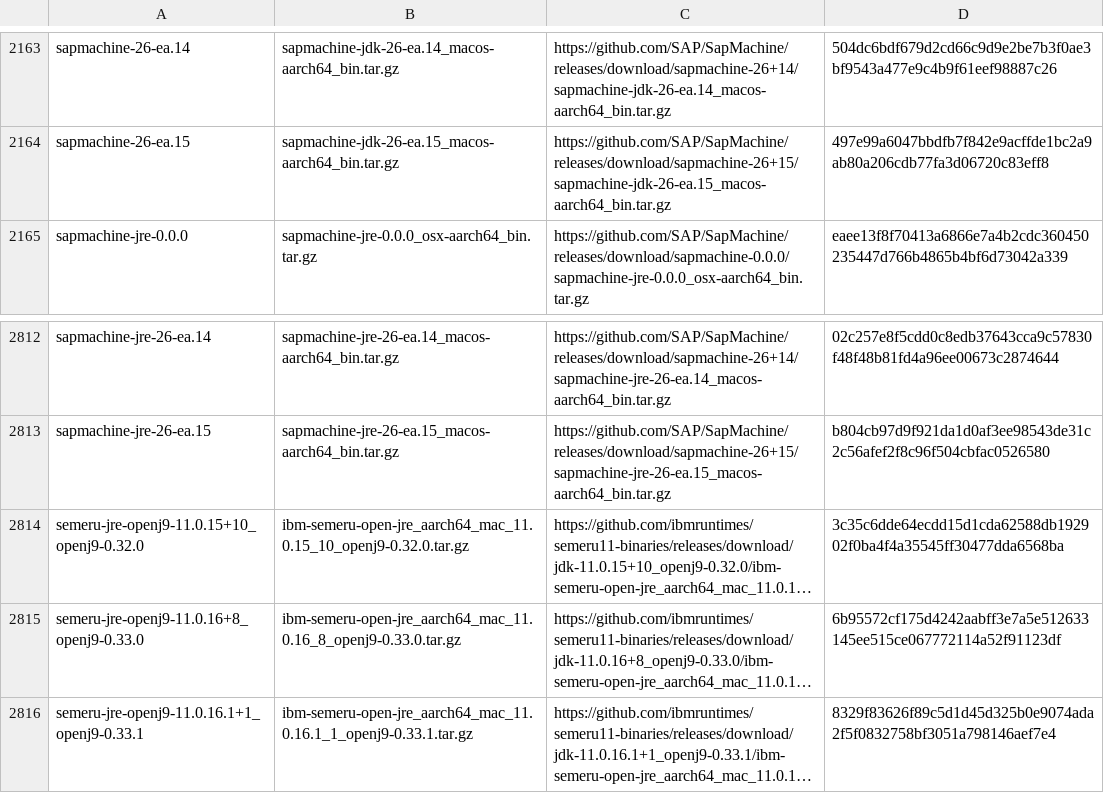
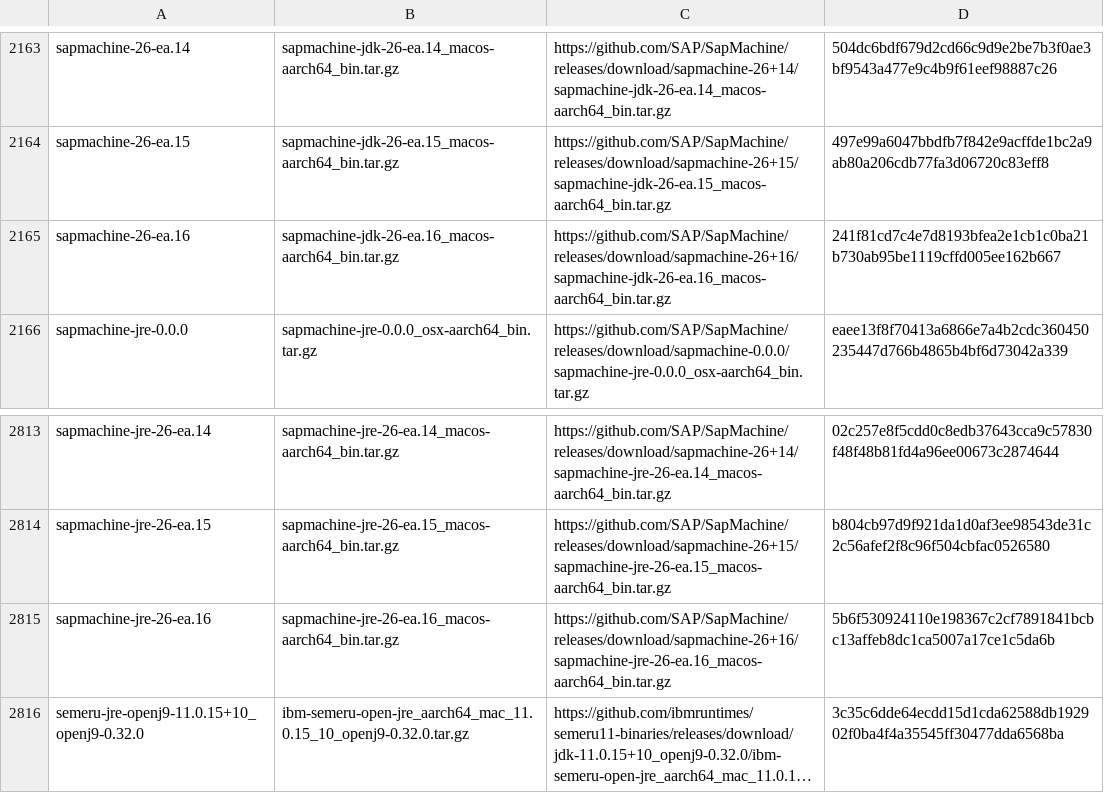
Before and after one commit to sh41/asdf-java, a TSV file: data/jdk-macosx-aarch64-all.tsv, drawn as a sheet; only a part is shown, gaps mark what is left out; the shorter side is filled out with more unchanged rows; long unchanged cells end in …; the diff names each change by its address in the sheet, - before the commit and + after, or states it on an @@ line.

```diff
--- a/data/jdk-macosx-aarch64-all.tsv
+++ b/data/jdk-macosx-aarch64-all.tsv
+row 2165: sapmachine-26-ea.16 | sapmachine-jdk-26-ea.16_macos-aarch64_bin.tar.gz | https://github.com/SAP/SapMachine/releases/download/sapmachine-26+16/sapmachine-jdk-26-ea.16_macos-aarch64_bin.tar.gz | 241f81cd7c4e7d8193bfea2e1cb1c0ba21b730ab95be1119cffd005ee162b667
+row 2815: sapmachine-jre-26-ea.16 | sapmachine-jre-26-ea.16_macos-aarch64_bin.tar.gz | https://github.com/SAP/SapMachine/releases/download/sapmachine-26+16/sapmachine-jre-26-ea.16_macos-aarch64_bin.tar.gz | 5b6f530924110e198367c2cf7891841bcbc13affeb8dc1ca5007a17ce1c5da6b
```
Also changed, not shown: data/jdk-linux-x86_64-ea.tsv, data/jdk-macosx-aarch64-ea.tsv, 1 other file.
